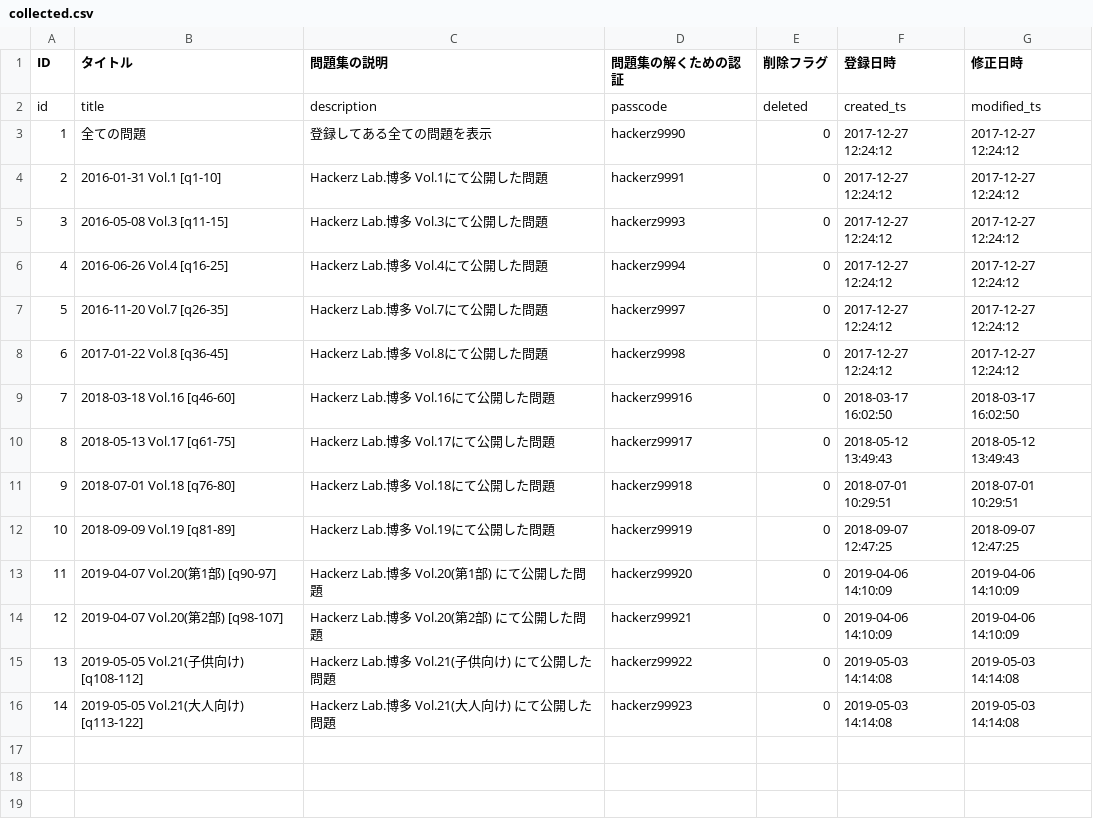
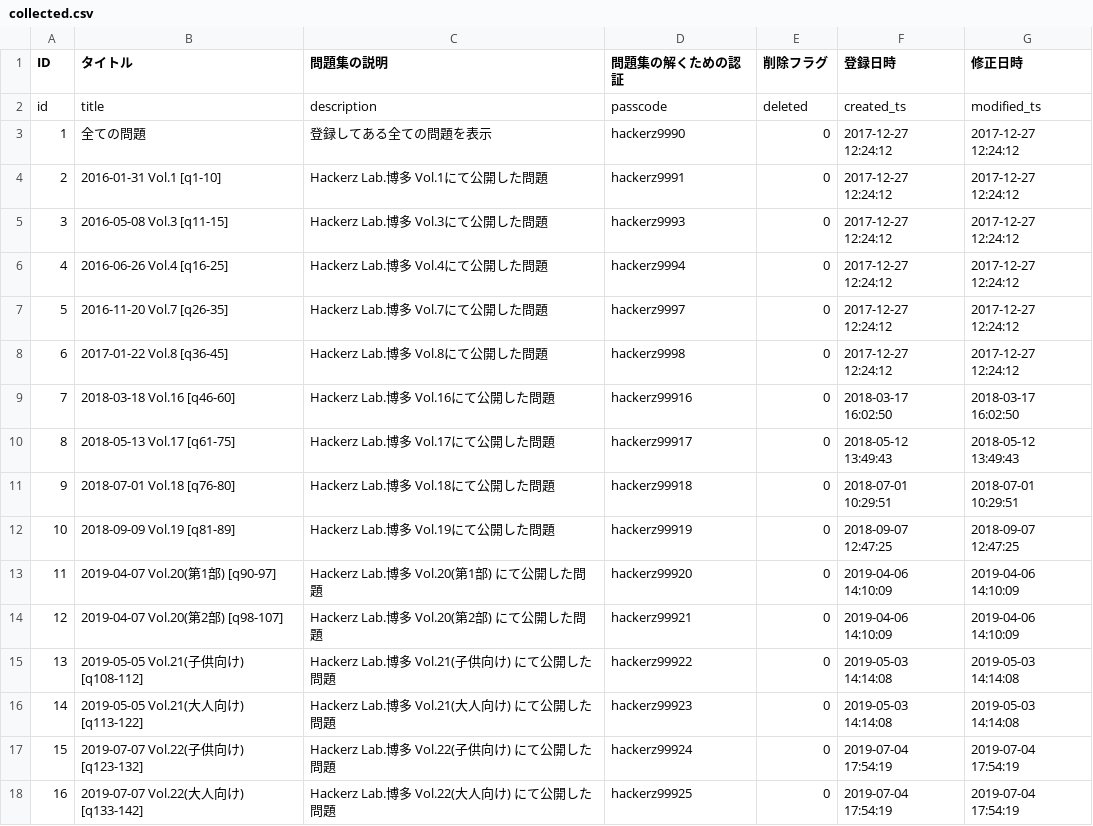
Before and after one commit to HackerzLab/training_hackerzlab, a CSV file: db/collected.csv, drawn as a sheet.

```diff
--- a/db/collected.csv
+++ b/db/collected.csv
@@ -16 +16,3 @@ id,title,description,passcode,deleted,created_ts,modified_ts
 14,2019-05-05 Vol.21(大人向け) [q113-122],Hackerz Lab.博多 Vol.21(大人向け) にて公開した問題,hackerz99923,0,2019-05-03 14:14:08,2019-05-03 14:14:08
+15,2019-07-07 Vol.22(子供向け) [q123-132],Hackerz Lab.博多 Vol.22(子供向け) にて公開した問題,hackerz99924,0,2019-07-04 17:54:19,2019-07-04 17:54:19
+16,2019-07-07 Vol.22(大人向け) [q133-142],Hackerz Lab.博多 Vol.22(大人向け) にて公開した問題,hackerz99925,0,2019-07-04 17:54:19,2019-07-04 17:54:19
```
Also changed, not shown: db/choice.csv, db/collected_sort.csv, 4 other files.
